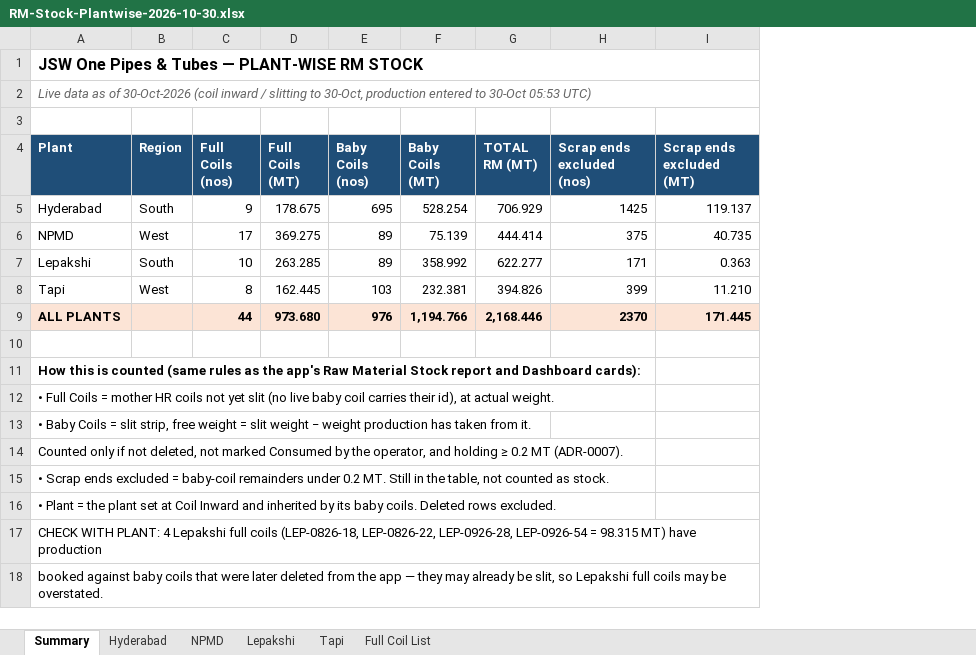
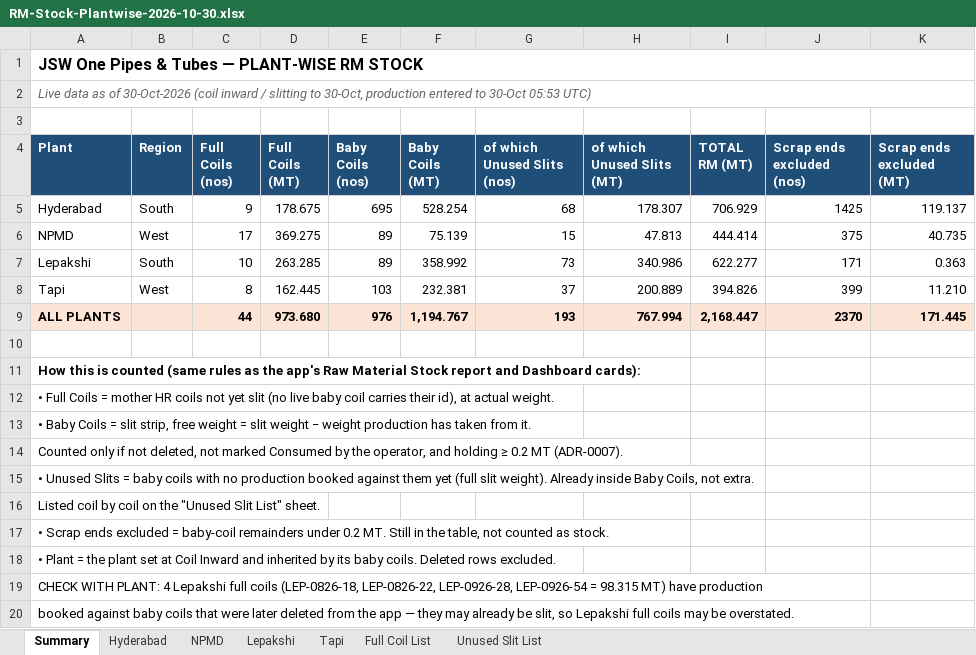
Before and after one commit to PB-TMT-ai/jsw-pipes-inventory, an Excel workbook: reports/RM-Stock-Plantwise-2026-10-30.xlsx, sheet Summary, drawn as a sheet; values as stored, in another font and other column widths than the file's, no borders; addresses are those after the commit; the diff names each change by its address in the sheet, - before the commit and + after, or states it on an @@ line.

```diff
--- a/reports/RM-Stock-Plantwise-2026-10-30.xlsx (sheet Summary)
+++ b/reports/RM-Stock-Plantwise-2026-10-30.xlsx (sheet Summary)
+sheet tab: Unused Slit List
+column G (of which Unused Slits (nos)), rows 5-9: 68 | 15 | 73 | 37 | 193
+column H (of which Unused Slits (MT)), rows 5-9: 178.307 | 47.813 | 340.986 | 200.889 | 767.994
-F9 (Baby Coils (MT)): 1,194.766
+F9 (Baby Coils (MT)): 1,194.767
-I9 (TOTAL RM (MT)): 2,168.446
+I9 (TOTAL RM (MT)): 2,168.447
+row 15: • Unused Slits = baby coils with no production booked against them yet (full slit weight). Already inside Baby Coils, not extra.
+row 16: Listed coil by coil on the "Unused Slit List" sheet.
```
Also changed, not shown: sheet Hyderabad, sheet Tapi, sheet Lepakshi, sheet NPMD.
